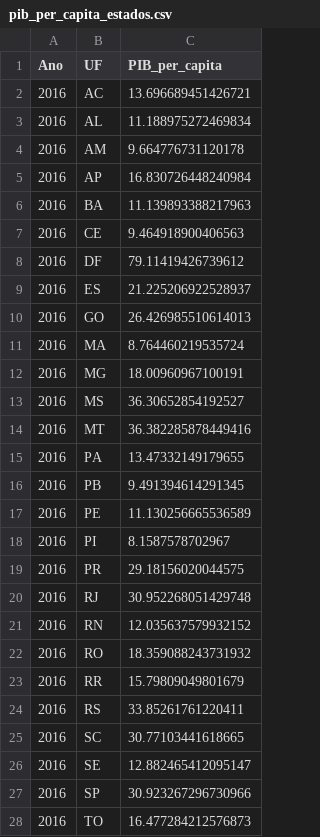
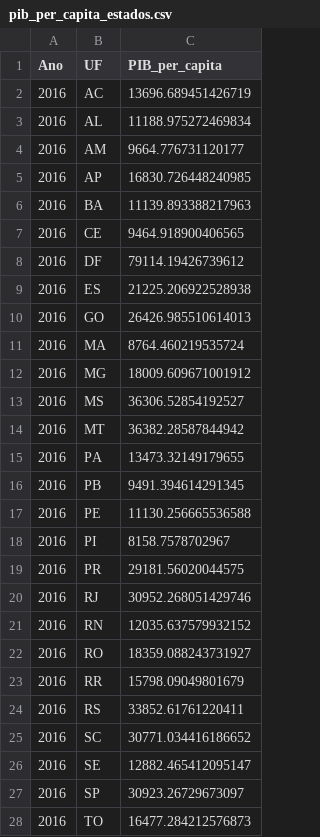
Before and after one commit to alinec-santos/Introducao-a-ciencia-de-dados, a CSV file: etapa2/pib_per_capita/pib_per_capita_estados.csv, drawn as a sheet; only a part is shown; the diff covers the shown part only.

Commit message:
Refinação da Etapa 2, e implementação de graficos by Dudu

```diff
--- a/etapa2/pib_per_capita/pib_per_capita_estados.csv
+++ b/etapa2/pib_per_capita/pib_per_capita_estados.csv
@@ -1,28 +1,28 @@
 Ano,UF,PIB_per_capita
-2016,AC,13.696689451426721
-2016,AL,11.188975272469834
-2016,AM,9.664776731120178
-2016,AP,16.830726448240984
-2016,BA,11.139893388217963
-2016,CE,9.464918900406563
-2016,DF,79.11419426739612
-2016,ES,21.225206922528937
-2016,GO,26.426985510614013
-2016,MA,8.764460219535724
-2016,MG,18.00960967100191
-2016,MS,36.30652854192527
-2016,MT,36.382285878449416
-2016,PA,13.47332149179655
-2016,PB,9.491394614291345
-2016,PE,11.130256665536589
-2016,PI,8.1587578702967
-2016,PR,29.18156020044575
-2016,RJ,30.952268051429748
-2016,RN,12.035637579932152
-2016,RO,18.359088243731932
-2016,RR,15.79809049801679
-2016,RS,33.85261761220411
-2016,SC,30.77103441618665
-2016,SE,12.882465412095147
-2016,SP,30.923267296730966
-2016,TO,16.477284212576873
+2016,AC,13696.689451426719
+2016,AL,11188.975272469834
+2016,AM,9664.776731120177
+2016,AP,16830.726448240985
+2016,BA,11139.893388217963
+2016,CE,9464.918900406565
+2016,DF,79114.19426739612
+2016,ES,21225.206922528938
+2016,GO,26426.985510614013
+2016,MA,8764.460219535724
+2016,MG,18009.609671001912
+2016,MS,36306.52854192527
+2016,MT,36382.28587844942
+2016,PA,13473.32149179655
+2016,PB,9491.394614291345
+2016,PE,11130.256665536588
+2016,PI,8158.7578702967
+2016,PR,29181.56020044575
+2016,RJ,30952.268051429746
+2016,RN,12035.637579932152
+2016,RO,18359.088243731927
+2016,RR,15798.09049801679
+2016,RS,33852.61761220411
+2016,SC,30771.034416186652
+2016,SE,12882.465412095147
+2016,SP,30923.26729673097
+2016,TO,16477.284212576873
```
Also changed, not shown: 135 edited cells elsewhere in this file, etapa2/pib_per_capita/pib_per_capita_regioes.csv, 2 other files.
